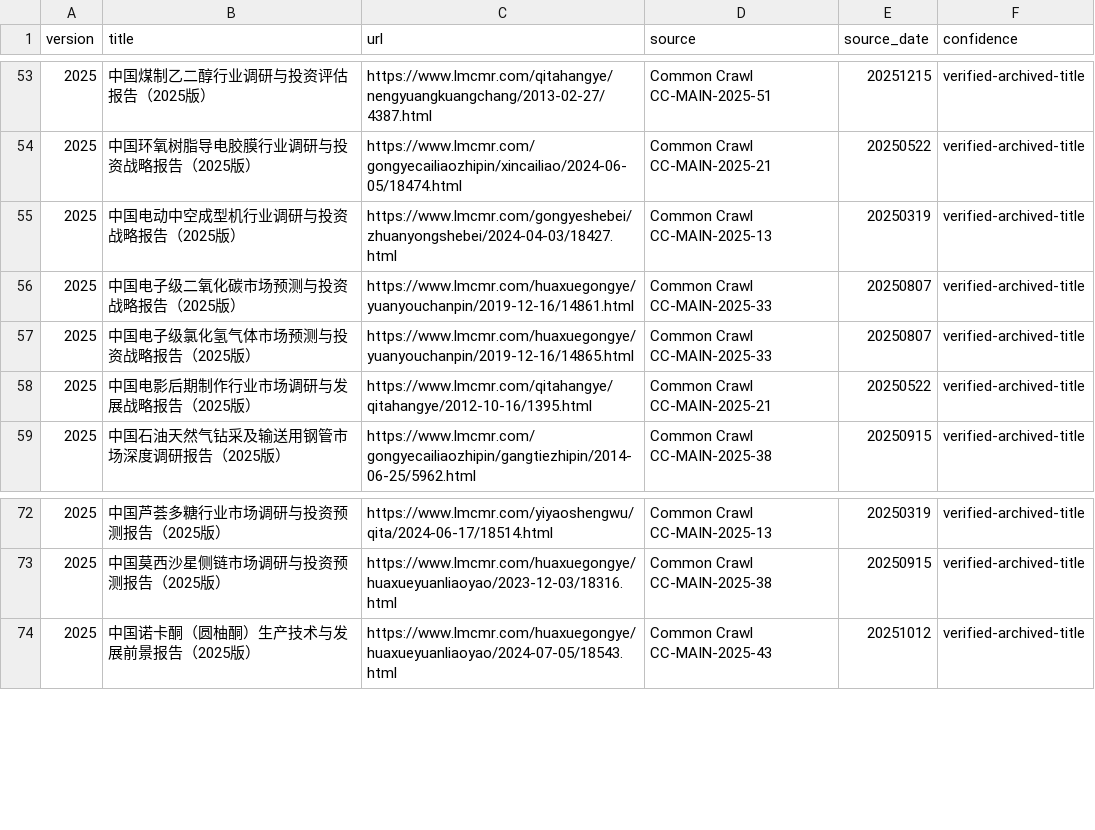
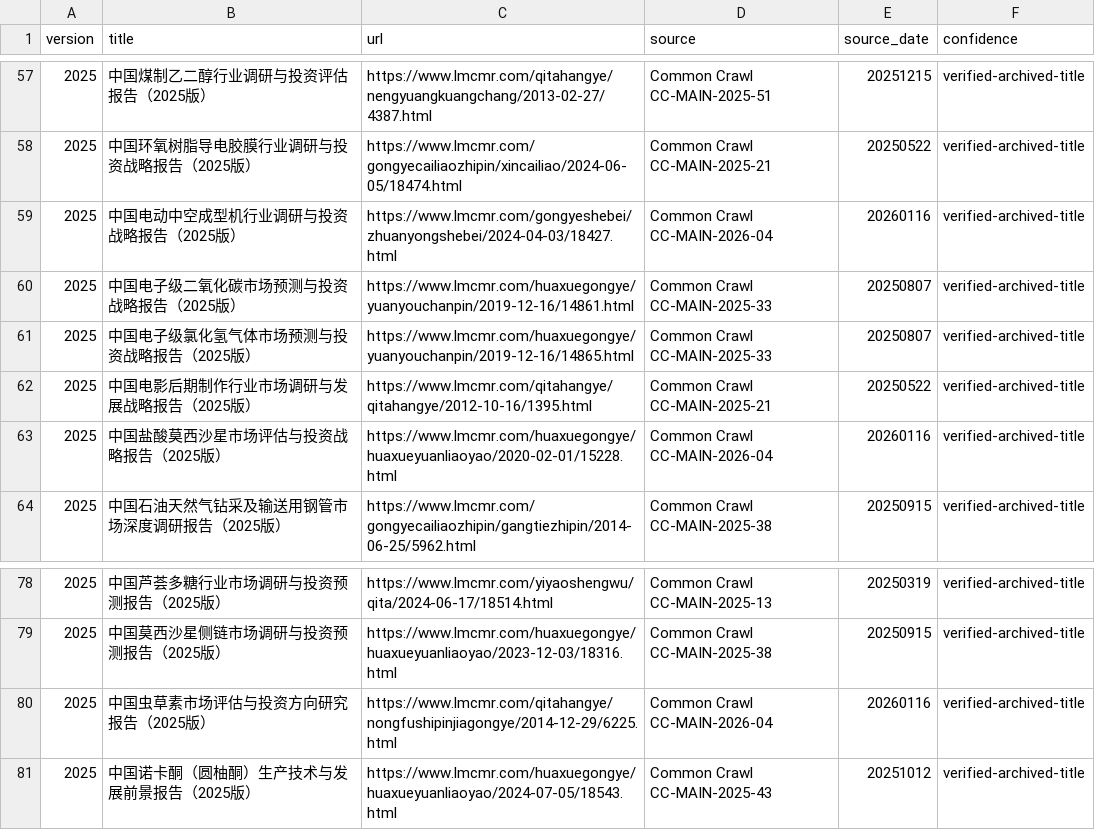
Before and after one commit to selinyi123/clipvault-personal, a CSV file: tmp/lmcmr-title-export/lmcmr_2025_titles_verified.csv, drawn as a sheet; only a part is shown, gaps mark what is left out; the diff covers the shown part only.

```diff
--- a/tmp/lmcmr-title-export/lmcmr_2025_titles_verified.csv
+++ b/tmp/lmcmr-title-export/lmcmr_2025_titles_verified.csv
@@ -54,3 +58,3 @@
 2025,中国环氧树脂导电胶膜行业调研与投资战略报告（2025版）,https://www.lmcmr.com/gongyecailiaozhipin/xincailiao/2024-06-05/18474.html,Common Crawl CC-MAIN-2025-21,20250522,verified-archived-title
-2025,中国电动中空成型机行业调研与投资战略报告（2025版）,https://www.lmcmr.com/gongyeshebei/zhuanyongshebei/2024-04-03/18427.html,Common Crawl CC-MAIN-2025-13,20250319,verified-archived-title
+2025,中国电动中空成型机行业调研与投资战略报告（2025版）,https://www.lmcmr.com/gongyeshebei/zhuanyongshebei/2024-04-03/18427.html,Common Crawl CC-MAIN-2026-04,20260116,verified-archived-title
 2025,中国电子级二氧化碳市场预测与投资战略报告（2025版）,https://www.lmcmr.com/huaxuegongye/yuanyouchanpin/2019-12-16/14861.html,Common Crawl CC-MAIN-2025-33,20250807,verified-archived-title
@@ -58,2 +62,3 @@
 2025,中国电影后期制作行业市场调研与发展战略报告（2025版）,https://www.lmcmr.com/qitahangye/qitahangye/2012-10-16/1395.html,Common Crawl CC-MAIN-2025-21,20250522,verified-archived-title
+2025,中国盐酸莫西沙星市场评估与投资战略报告（2025版）,https://www.lmcmr.com/huaxuegongye/huaxueyuanliaoyao/2020-02-01/15228.html,Common Crawl CC-MAIN-2026-04,20260116,verified-archived-title
 2025,中国石油天然气钻采及输送用钢管市场深度调研报告（2025版）,https://www.lmcmr.com/gongyecailiaozhipin/gangtiezhipin/2014-06-25/5962.html,Common Crawl CC-MAIN-2025-38,20250915,verified-archived-title
@@ -73,2 +79,3 @@
 2025,中国莫西沙星侧链市场调研与投资预测报告（2025版）,https://www.lmcmr.com/huaxuegongye/huaxueyuanliaoyao/2023-12-03/18316.html,Common Crawl CC-MAIN-2025-38,20250915,verified-archived-title
+2025,中国虫草素市场评估与投资方向研究报告（2025版）,https://www.lmcmr.com/qitahangye/nongfushipinjiagongye/2014-12-29/6225.html,Common Crawl CC-MAIN-2026-04,20260116,verified-archived-title
 2025,中国诺卡酮（圆柚酮）生产技术与发展前景报告（2025版）,https://www.lmcmr.com/huaxuegongye/huaxueyuanliaoyao/2024-07-05/18543.html,Common Crawl CC-MAIN-2025-43,20251012,verified-archived-title
```
Also changed, not shown: 5 added rows and 8 edited cells elsewhere in this file, 7 other files.
